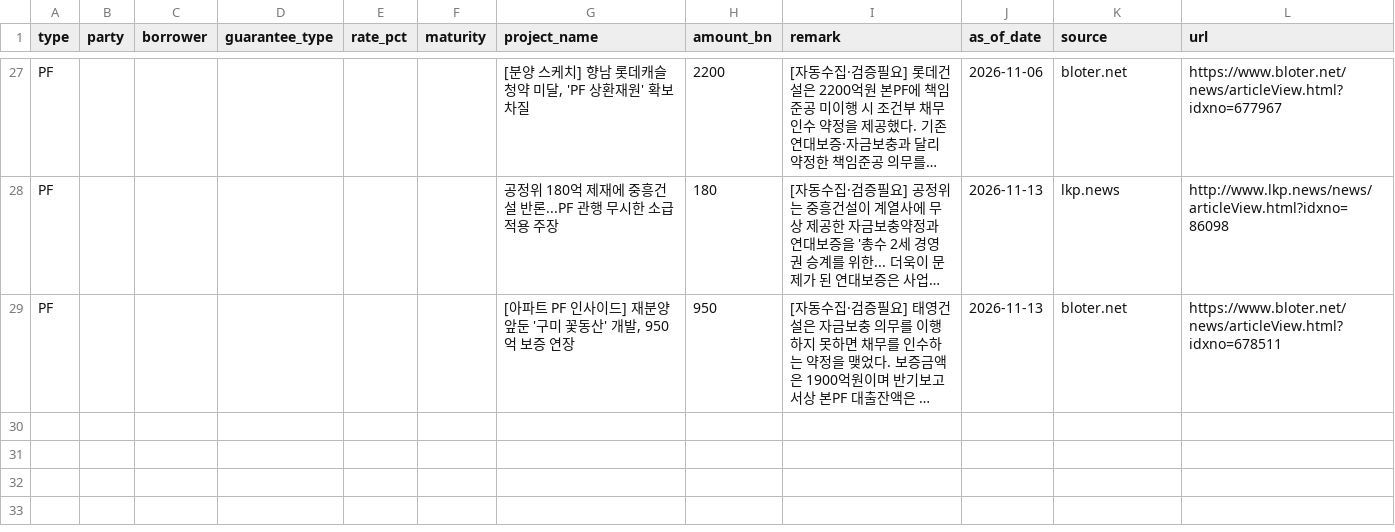
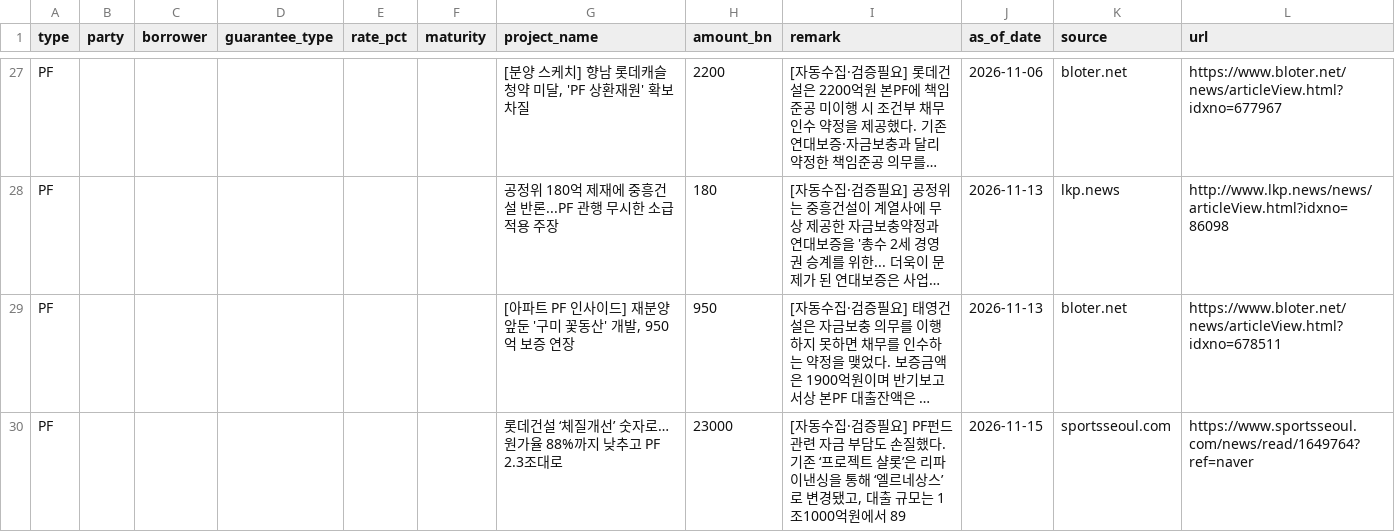
Before and after one commit to naqmin999-sketch/pf-daily-mail, a CSV file: manual_data/deal_history.csv, drawn as a sheet; only a part is shown, gaps mark what is left out; long unchanged cells end in …; the diff names each change by its address in the sheet, - before the commit and + after, or states it on an @@ line.

```diff
--- a/manual_data/deal_history.csv
+++ b/manual_data/deal_history.csv
+row 30: PF |  |  |  |  |  | 롯데건설 ‘체질개선’ 숫자로…원가율 88%까지 낮추고 PF 2.3조대로 | 23000 | [자동수집·검증필요] PF펀드 관련 자금 부담도 손질했다. 기존 ‘프로젝트 샬롯’은 리파이낸싱을 통해 ‘엘르네상스’로 변경됐고, 대출 규모는 1조1000억원에서 89 | 2026-11-15 | sportsseoul.com | https://www.sportsseoul.com/news/read/1649764?ref=naver
```
Also changed, not shown: manual_data/deal_watch.csv, 1 other file.
